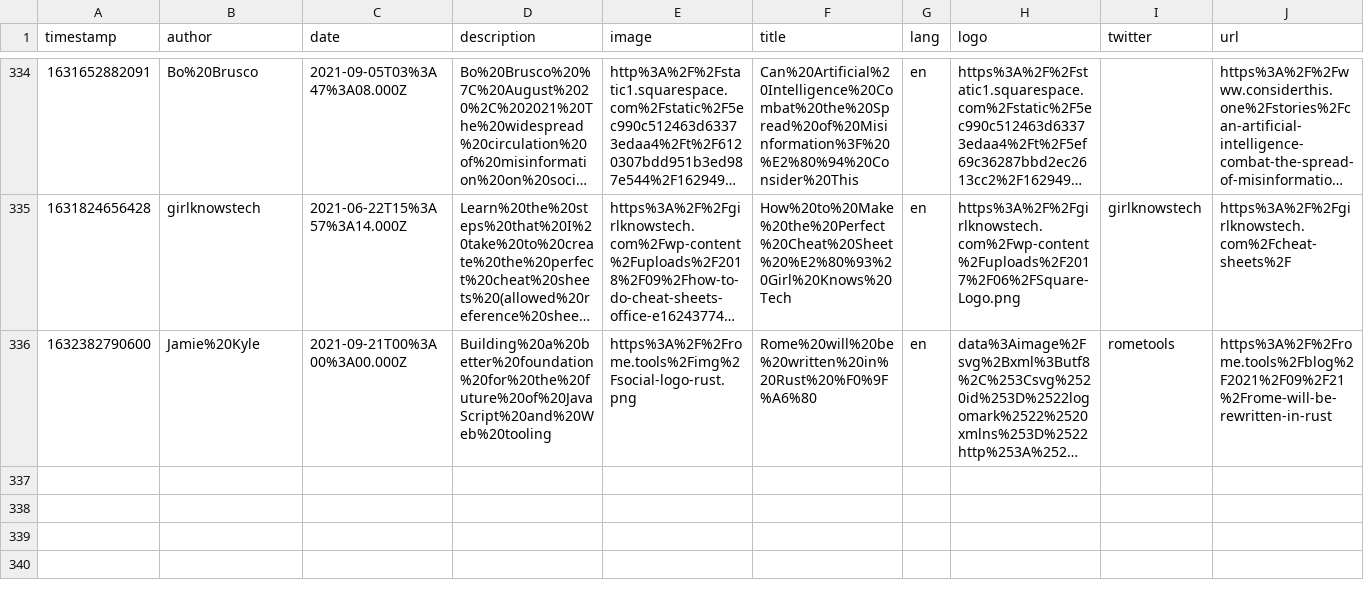
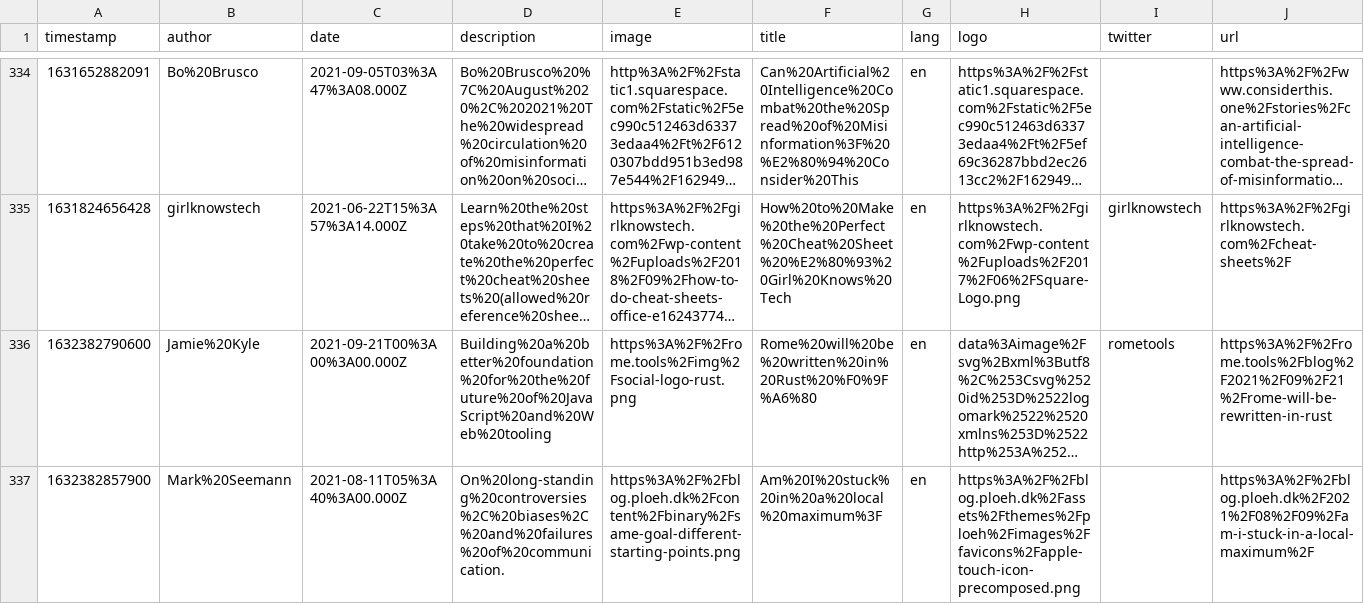
Before and after one commit to eckertalex/database, a CSV file: reading.csv, drawn as a sheet; only a part is shown, gaps mark what is left out; long unchanged cells end in …; the diff names each change by its address in the sheet, - before the commit and + after, or states it on an @@ line.

Commit message:
gitrows: Add https://blog.ploeh.dk/2021/08/09/am-i-stuck-in-a-local-maximum/

```diff
--- a/reading.csv
+++ b/reading.csv
+row 337: 1632382857900 | Mark%20Seemann | 2021-08-11T05%3A40%3A00.000Z | On%20long-standing%20controversies%2C%20biases%2C%20and%20failures%20of%20communication. | https%3A%2F%2Fblog.ploeh.dk%2Fcontent%2Fbinary%2Fsame-goal-different-starting-points.png | Am%20I%20stuck%20in%20a%20local%20maximum%3F | en | https%3A%2F%2Fblog.ploeh.dk%2Fassets%2Fthemes%2Fploeh%2Fimages%2Ffavicons%2Fapple-touch-icon-precomposed.png |  | https%3A%2F%2Fblog.ploeh.dk%2F2021%2F08%2F09%2Fam-i-stuck-in-a-local-maximum%2F
```
